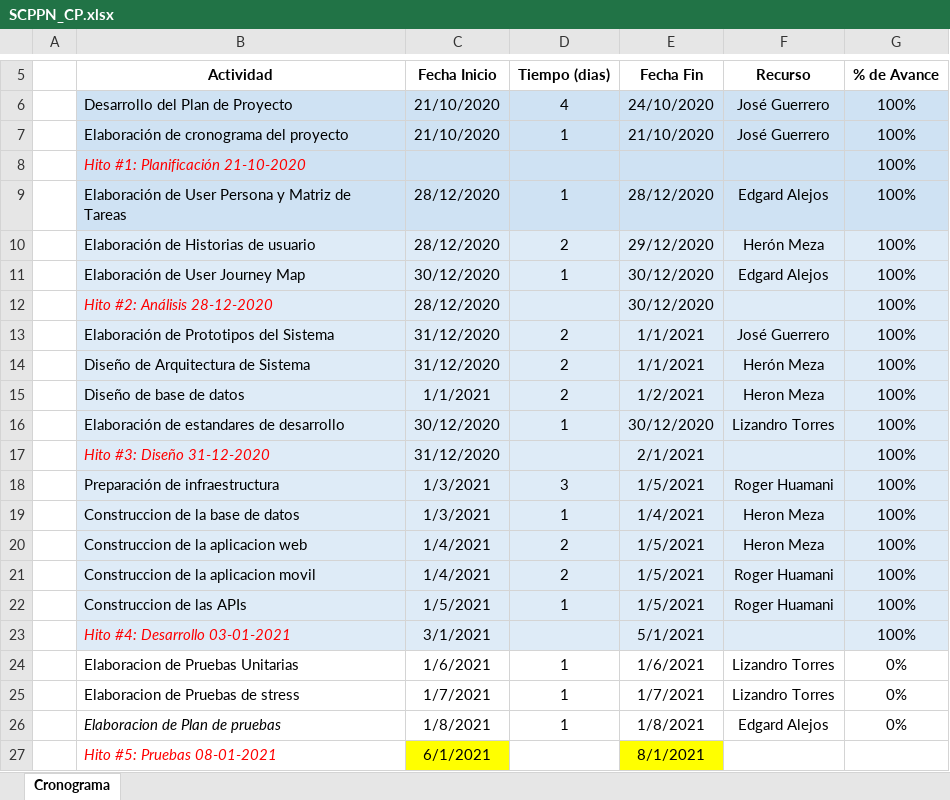
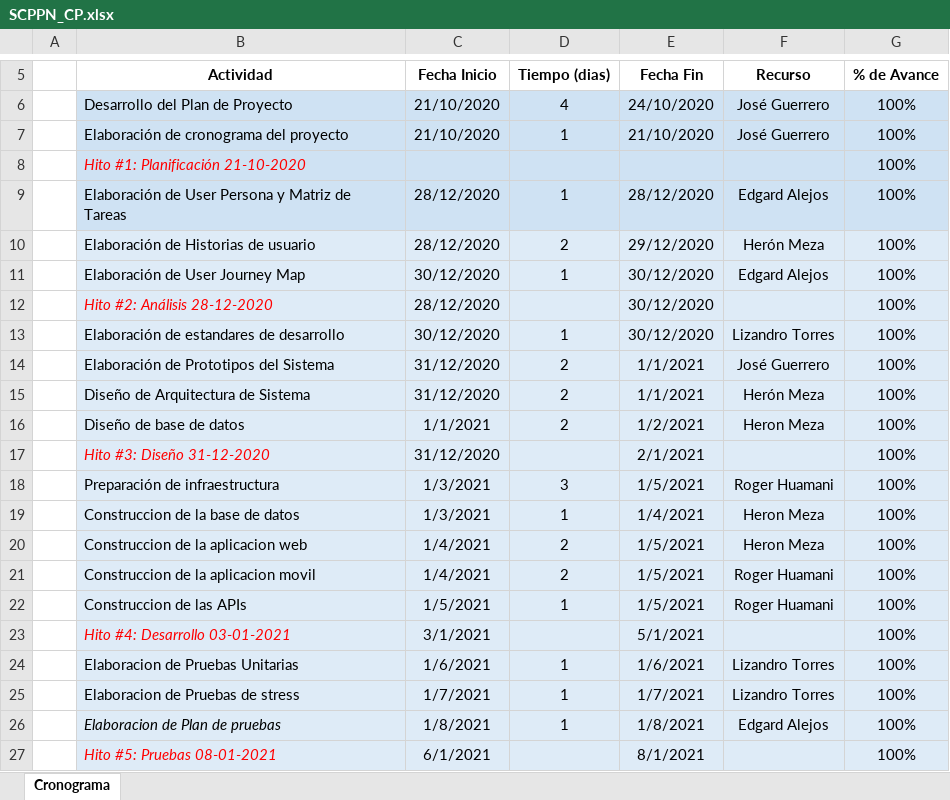
Before and after one commit to rhuamanile/BusinessConsulting, an Excel workbook: Desarrollo/comparape/SCPPN_CP.xlsx, sheet Cronograma, drawn as a sheet; only a part is shown, gaps mark what is left out; values as stored, in another font and other column widths than the file's, no borders; the diff names each change by its address in the sheet, - before the commit and + after, or states it on an @@ line.

Commit message:
Actualización de cornograma final 08/01/2021

```diff
--- a/Desarrollo/comparape/SCPPN_CP.xlsx (sheet Cronograma)
+++ b/Desarrollo/comparape/SCPPN_CP.xlsx (sheet Cronograma)
@@ row 16 moved to row 13: Elaboración de estandares de desarrollo @@
-B24:G26 fill: none
+B24:G26 fill: #DEEBF7
-G24:G26 (% de Avance): 0%
+G24:G26 (% de Avance): 100%
-B27 fill: none
+B27 fill: #DEEBF7
-C27 fill: #FFFF00
+C27 fill: #DEEBF7
-D27 fill: none
+D27 fill: #DEEBF7
-E27 fill: #FFFF00
+E27 fill: #DEEBF7
-F27:G27 fill: none
+F27:G27 fill: #DEEBF7
-G27 (% de Avance): (empty)
+G27 (% de Avance): 100%
```
